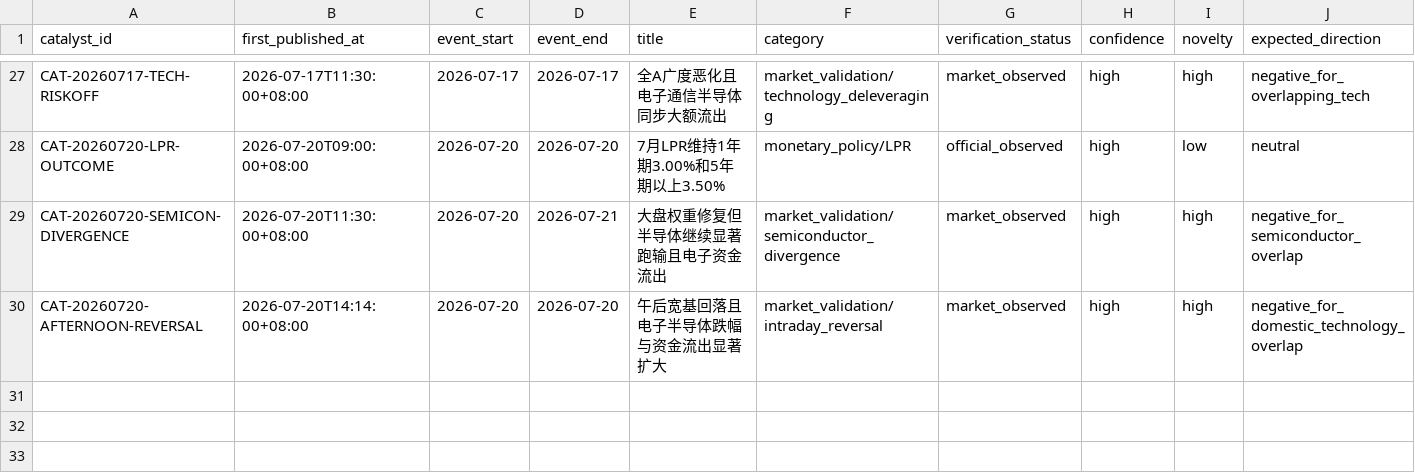
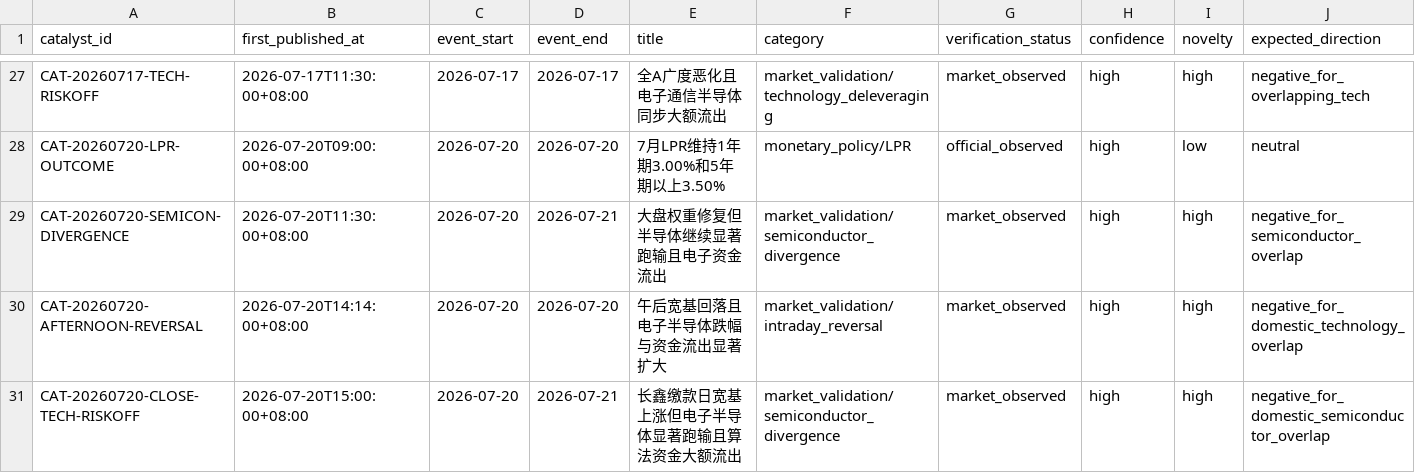
Before and after one commit to 2240907669-svg/fund-investment, a CSV file: data/catalyst-ledger.csv, drawn as a sheet; only a part is shown, gaps mark what is left out; rows hold the shown columns only; the diff names each change by its address in the sheet, - before the commit and + after, or states it on an @@ line.

```diff
--- a/data/catalyst-ledger.csv
+++ b/data/catalyst-ledger.csv
+row 31: CAT-20260720-CLOSE-TECH-RISKOFF | 2026-07-20T15:00:00+08:00 | 2026-07-20 | 2026-07-21 | 长鑫缴款日宽基上涨但电子半导体显著跑输且算法资金大额流出 | market_validation/semiconductor_divergence | market_observed | high | high | negative_for_domestic_semiconductor_overlap
```
Also changed, not shown: data/decision-journal.csv.
